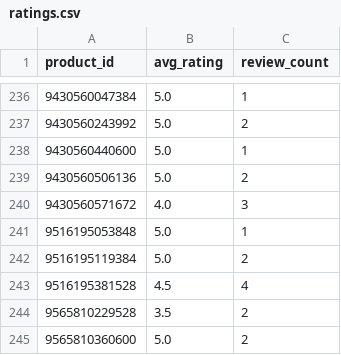
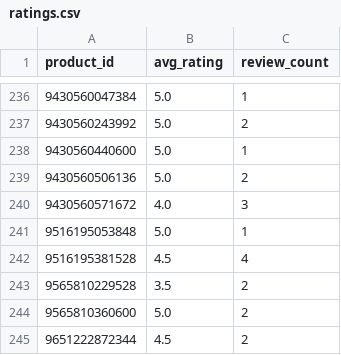
Before and after one commit to christoffer-cherry/feed, a CSV file: docs/ratings.csv, drawn as a sheet; only a part is shown, gaps mark what is left out; the shorter side is filled out with more unchanged rows.

```diff
--- a/docs/ratings.csv
+++ b/docs/ratings.csv
@@ -241,3 +241,2 @@ product_id,avg_rating,review_count
 9516195053848,5.0,1
-9516195119384,5.0,2
 9516195381528,4.5,4
```
Also changed, not shown: 2 other files.
